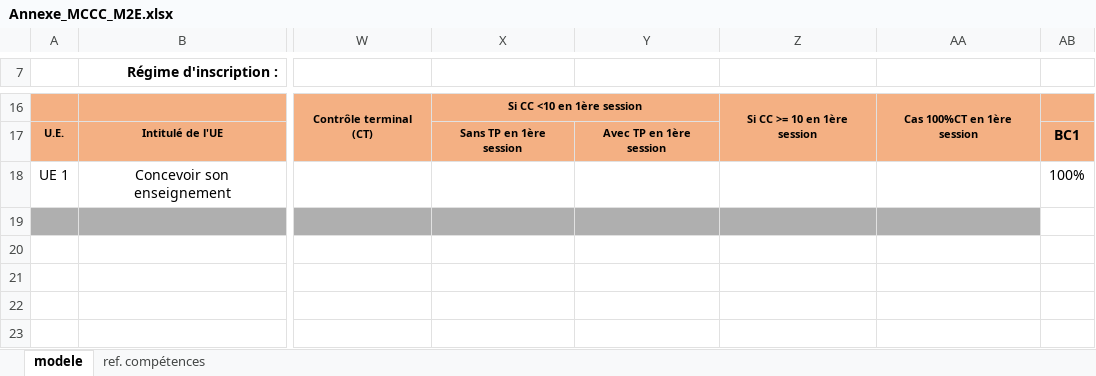
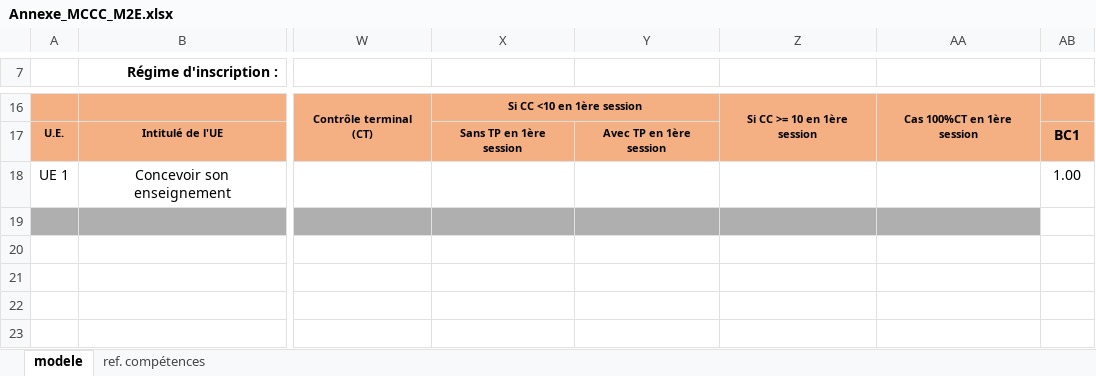
Before and after one commit to OReOF-URCA/oreof, an Excel workbook: public/modeles/Annexe_MCCC_M2E.xlsx, sheet modele, drawn as a sheet; only a part is shown, gaps mark what is left out; values as stored, in another font and other column widths than the file's, no borders; charts and pictures not drawn; the diff names each change by its address in the sheet, - before the commit and + after, or states it on an @@ line.

Commit message:
feat: export MCCC M2E
(cherry picked from commit 44ab66869ad5b4f320ddebd3da028ced0caddc85)

```diff
--- a/public/modeles/Annexe_MCCC_M2E.xlsx (sheet modele)
+++ b/public/modeles/Annexe_MCCC_M2E.xlsx (sheet modele)
-AB18: 100%
+AB18: 1.00
```
Also changed, not shown: 1 other file.
